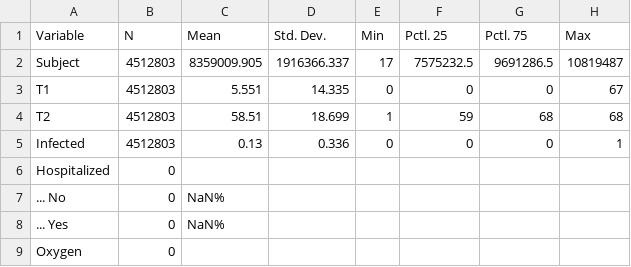
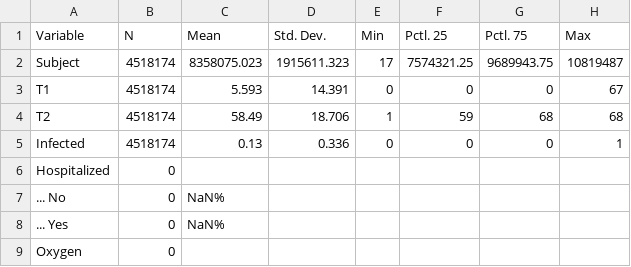
Before and after one commit to bisop-repo/omicronprotection, a CSV file: Vyvanuti/outputs/ROmicron/input_summary.csv, drawn as a sheet; only a part is shown; the diff covers the shown part only.

```diff
--- a/Vyvanuti/outputs/ROmicron/input_summary.csv
+++ b/Vyvanuti/outputs/ROmicron/input_summary.csv
@@ -1,6 +1,6 @@
 "Variable","N","Mean","Std. Dev.","Min","Pctl. 25","Pctl. 75","Max"
-"Subject","4512803","8359009.905","1916366.337","17","7575232.5","9691286.5","10819487"
-"T1","4512803","5.551","14.335","0","0","0","67"
-"T2","4512803","58.51","18.699","1","59","68","68"
-"Infected","4512803","0.13","0.336","0","0","0","1"
+"Subject","4518174","8358075.023","1915611.323","17","7574321.25","9689943.75","10819487"
+"T1","4518174","5.593","14.391","0","0","0","67"
+"T2","4518174","58.49","18.706","1","59","68","68"
+"Infected","4518174","0.13","0.336","0","0","0","1"
 "Hospitalized","0","","","","","",""
```
Also changed, not shown: 6 removed rows and 23 edited cells elsewhere in this file, Vyvanuti/outputs/ROmicron/model_data.csv, 7 other files.
